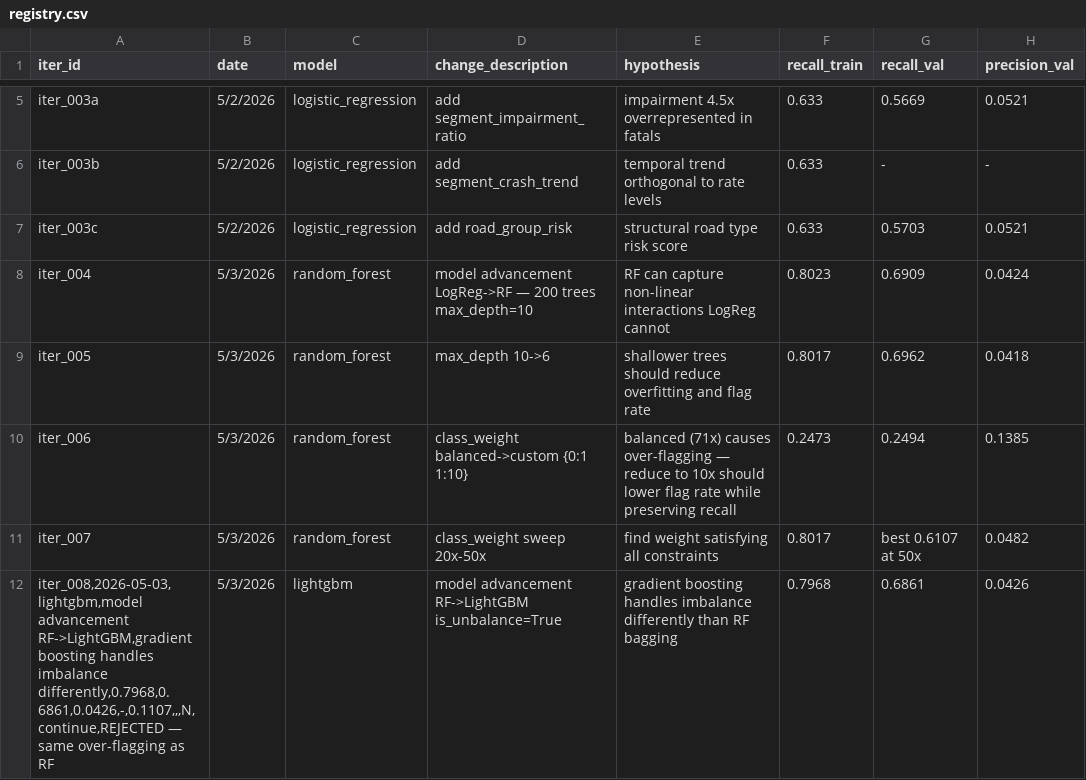
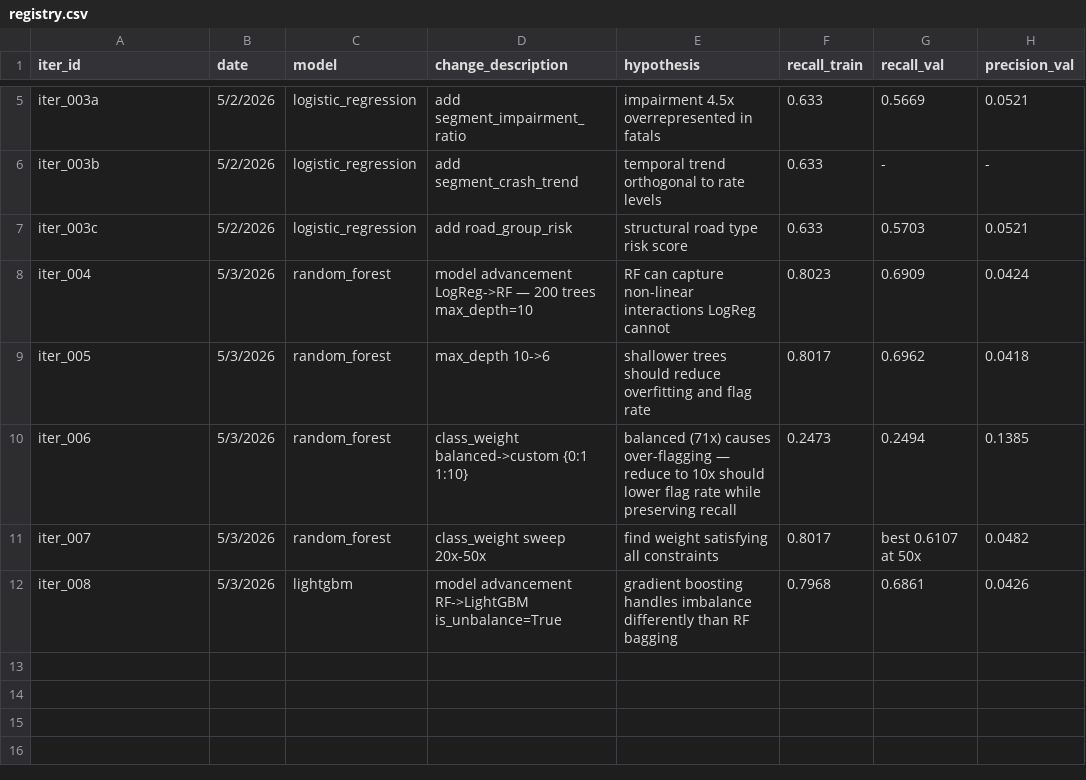
Before and after one commit to jvignatti/FTFLFD, a CSV file: experiments/registry.csv, drawn as a sheet; only a part is shown, gaps mark what is left out; the diff names each change by its address in the sheet, - before the commit and + after, or states it on an @@ line.

```diff
--- a/experiments/registry.csv
+++ b/experiments/registry.csv
-A12 (iter_id): iter_008,2026-05-03,lightgbm,model advancement RF->LightGBM,gradient boosting handles imbalance differently,0.7968,0.6861,0.0426,-,0.1107,,,N,continue,REJECTED — same over-flagging as RF
+A12 (iter_id): iter_008
```
